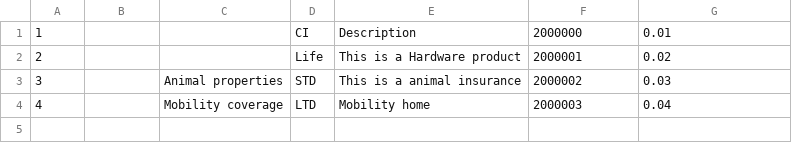
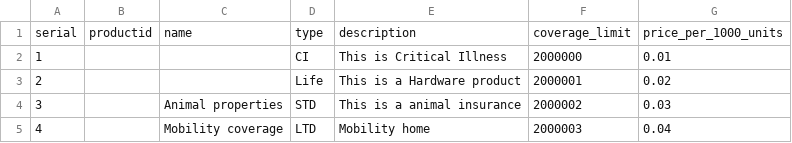
Before and after one commit to svjt78/intellidata, a CSV file: intellidata/products.csv, drawn as a sheet.

```diff
--- a/intellidata/products.csv
+++ b/intellidata/products.csv
@@ -1,2 +1,3 @@
-1,,,CI,Description,2000000,0.01
+serial,productid,name,type,description,coverage_limit,price_per_1000_units
+1,,,CI,This is Critical Illness,2000000,0.01
 2,,,Life,This is a Hardware product,2000001,0.02
```
Also changed, not shown: intellidata/employees.csv, intellidata/employees1.csv, 24 other files.
